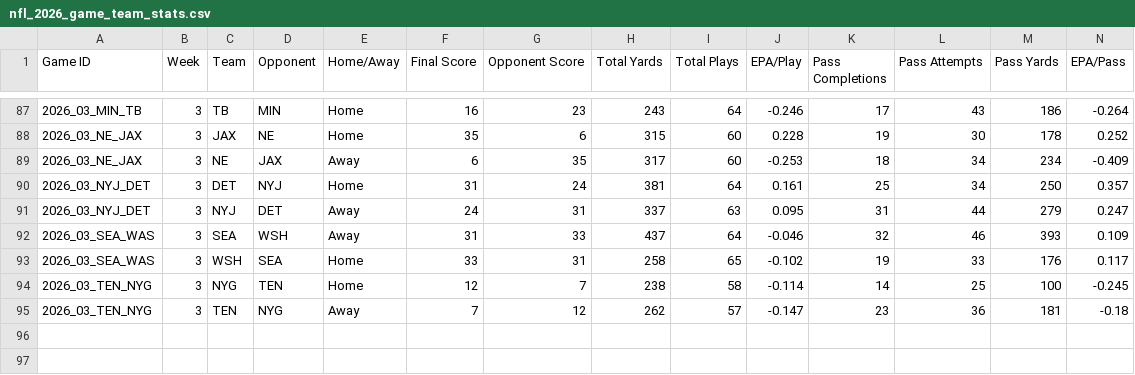
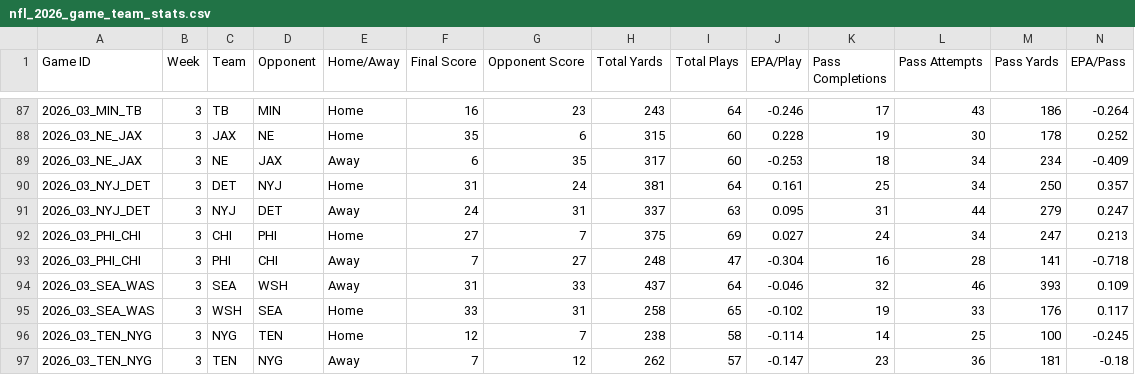
Before and after one commit to HitByOne/nlfdashboard, a CSV file: site/data/nfl_2026_game_team_stats.csv, drawn as a sheet; only a part is shown, gaps mark what is left out; rows hold the shown columns only; the diff names each change by its address in the sheet, - before the commit and + after, or states it on an @@ line.

```diff
--- a/site/data/nfl_2026_game_team_stats.csv
+++ b/site/data/nfl_2026_game_team_stats.csv
+row 92: 2026_03_PHI_CHI | 3 | CHI | PHI | Home | 27 | 7 | 375 | 69 | 0.027 | 24 | 34 | 247 | 0.213
+row 93: 2026_03_PHI_CHI | 3 | PHI | CHI | Away | 7 | 27 | 248 | 47 | -0.304 | 16 | 28 | 141 | -0.718
```
Also changed, not shown: site/data/nfl_2026_defense_vs_position.csv, site/data/nfl_2026_injury_report.csv, 10 other files.
